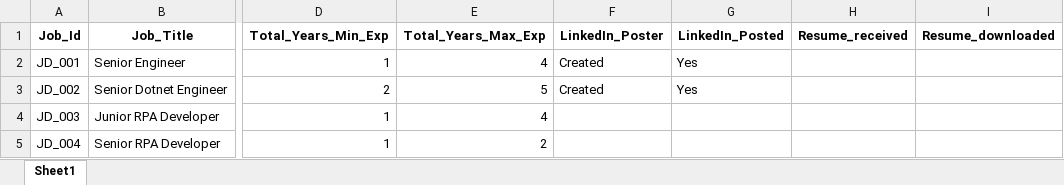
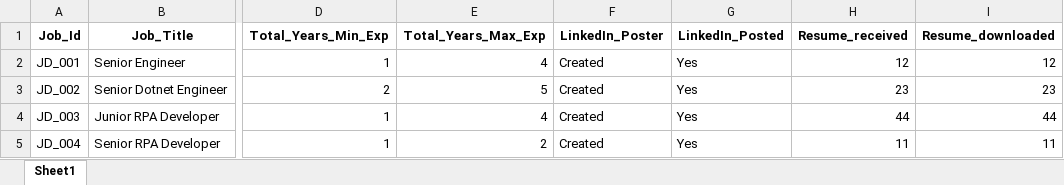
Before and after one commit to M-P-Mohanty/LinkedIn_Automation, an Excel workbook: LinkedIn_job_posting.xlsx, sheet Sheet1, drawn as a sheet; only a part is shown, gaps mark what is left out; values as stored, in another font and other column widths than the file's, no borders; the diff names each change by its address in the sheet, - before the commit and + after, or states it on an @@ line.

Commit message:
Upload LinkedIn job posting file

```diff
--- a/LinkedIn_job_posting.xlsx (sheet Sheet1)
+++ b/LinkedIn_job_posting.xlsx (sheet Sheet1)
-H2 (Resume_received): (empty)
+H2 (Resume_received): 12
-I2 (Resume_downloaded): (empty)
+I2 (Resume_downloaded): 12
-H3 (Resume_received): (empty)
+H3 (Resume_received): 23
-I3 (Resume_downloaded): (empty)
+I3 (Resume_downloaded): 23
-F4:F5 (LinkedIn_Poster): (empty)
+F4:F5 (LinkedIn_Poster): Created
-G4:G5 (LinkedIn_Posted): (empty)
+G4:G5 (LinkedIn_Posted): Yes
-H4 (Resume_received): (empty)
+H4 (Resume_received): 44
-I4 (Resume_downloaded): (empty)
+I4 (Resume_downloaded): 44
-H5 (Resume_received): (empty)
+H5 (Resume_received): 11
-I5 (Resume_downloaded): (empty)
+I5 (Resume_downloaded): 11
```
